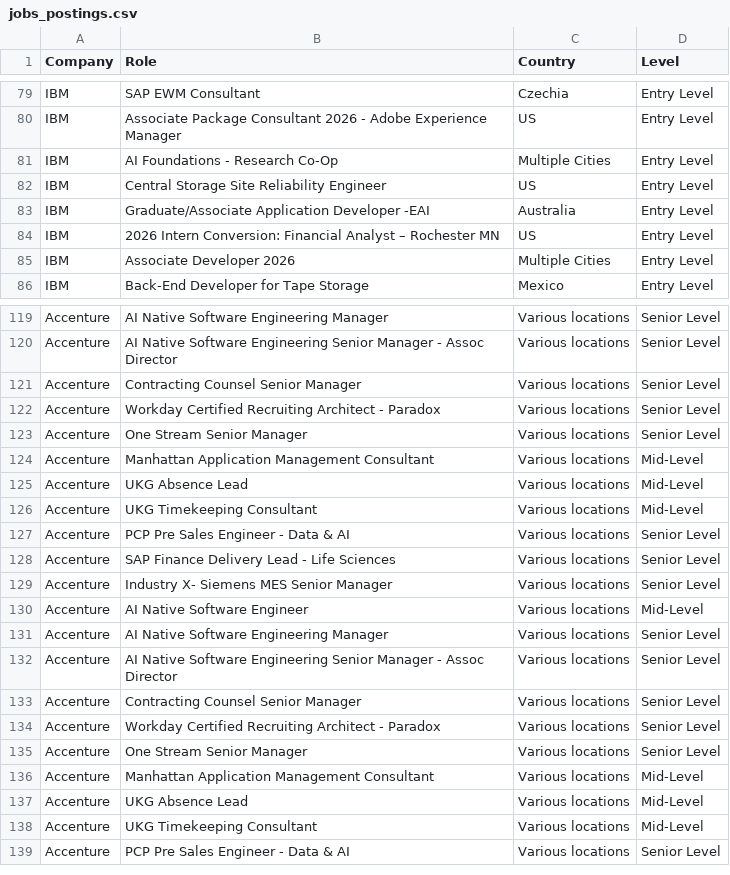
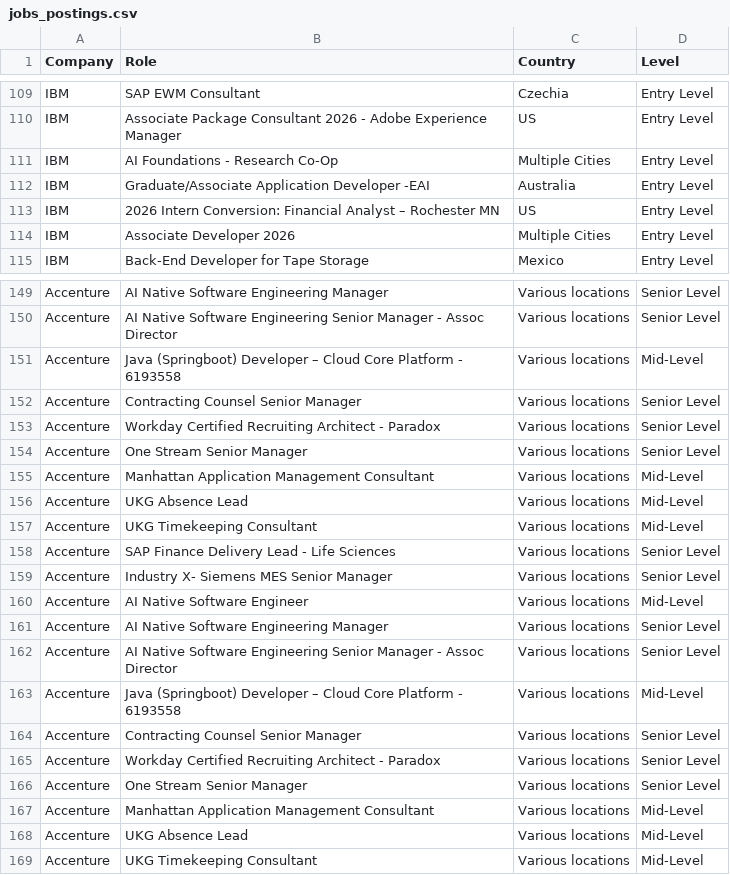
Before and after one commit to nefigarcia/outsourcing-analysis, a CSV file: jobs_postings.csv, drawn as a sheet; only a part is shown, gaps mark what is left out; the diff covers the shown part only.

```diff
--- a/jobs_postings.csv
+++ b/jobs_postings.csv
@@ -81,3 +111,2 @@ IBM,Associate Package Consultant 2026 - Adobe Experience Manager,US,Entry Level
 IBM,AI Foundations - Research Co-Op,Multiple Cities,Entry Level
-IBM,Central Storage Site Reliability Engineer,US,Entry Level
 IBM,Graduate/Associate Application Developer -EAI,Australia,Entry Level
@@ -120,2 +150,3 @@ Accenture,AI Native Software Engineering Manager,Various locations,Senior Level
 Accenture,AI Native Software Engineering Senior Manager - Assoc Director,Various locations,Senior Level
+Accenture,Java (Springboot) Developer – Cloud Core Platform - 6193558,Various locations,Mid-Level
 Accenture,Contracting Counsel Senior Manager,Various locations,Senior Level
@@ -126,3 +157,2 @@ Accenture,UKG Absence Lead,Various locations,Mid-Level
 Accenture,UKG Timekeeping Consultant,Various locations,Mid-Level
-Accenture,PCP Pre Sales Engineer - Data & AI,Various locations,Senior Level
 Accenture,SAP Finance Delivery Lead - Life Sciences,Various locations,Senior Level
@@ -132,2 +162,3 @@ Accenture,AI Native Software Engineering Manager,Various locations,Senior Level
 Accenture,AI Native Software Engineering Senior Manager - Assoc Director,Various locations,Senior Level
+Accenture,Java (Springboot) Developer – Cloud Core Platform - 6193558,Various locations,Mid-Level
 Accenture,Contracting Counsel Senior Manager,Various locations,Senior Level
@@ -138,2 +169 @@ Accenture,UKG Absence Lead,Various locations,Mid-Level
 Accenture,UKG Timekeeping Consultant,Various locations,Mid-Level
-Accenture,PCP Pre Sales Engineer - Data & AI,Various locations,Senior Level
```
Also changed, not shown: 32 added rows, 2 removed rows and 1 moved row elsewhere in this file.
